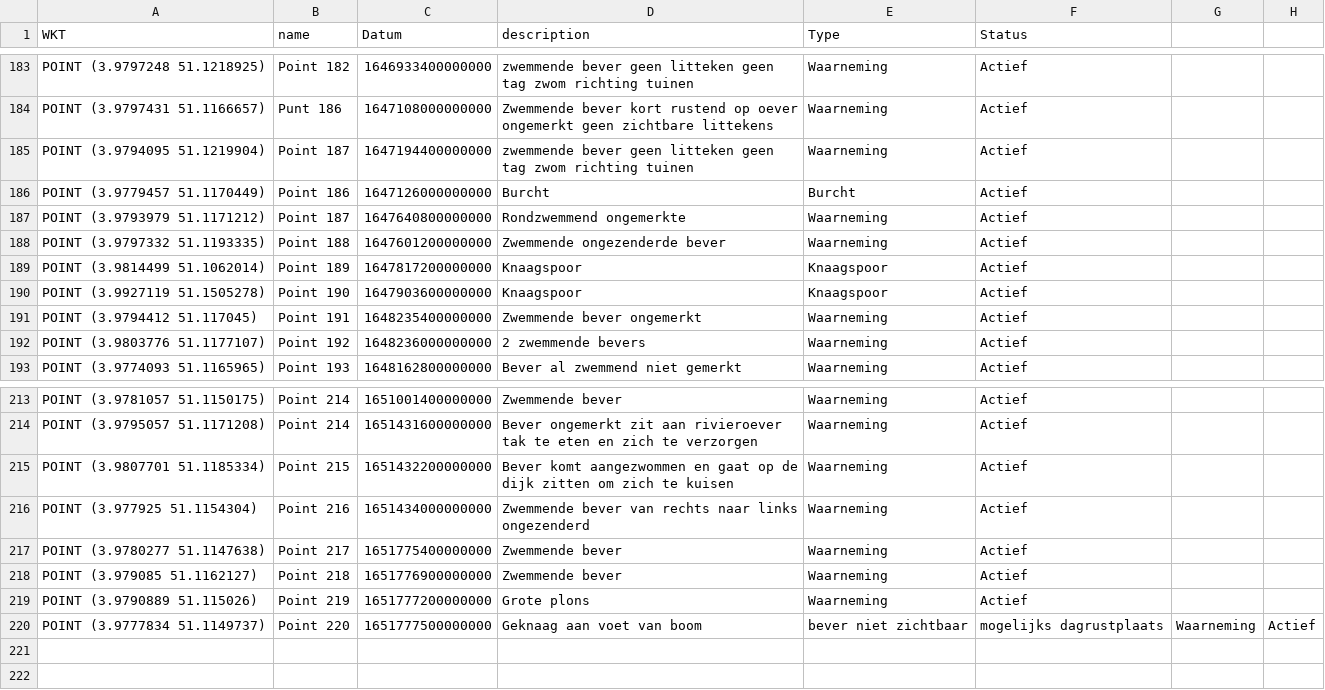
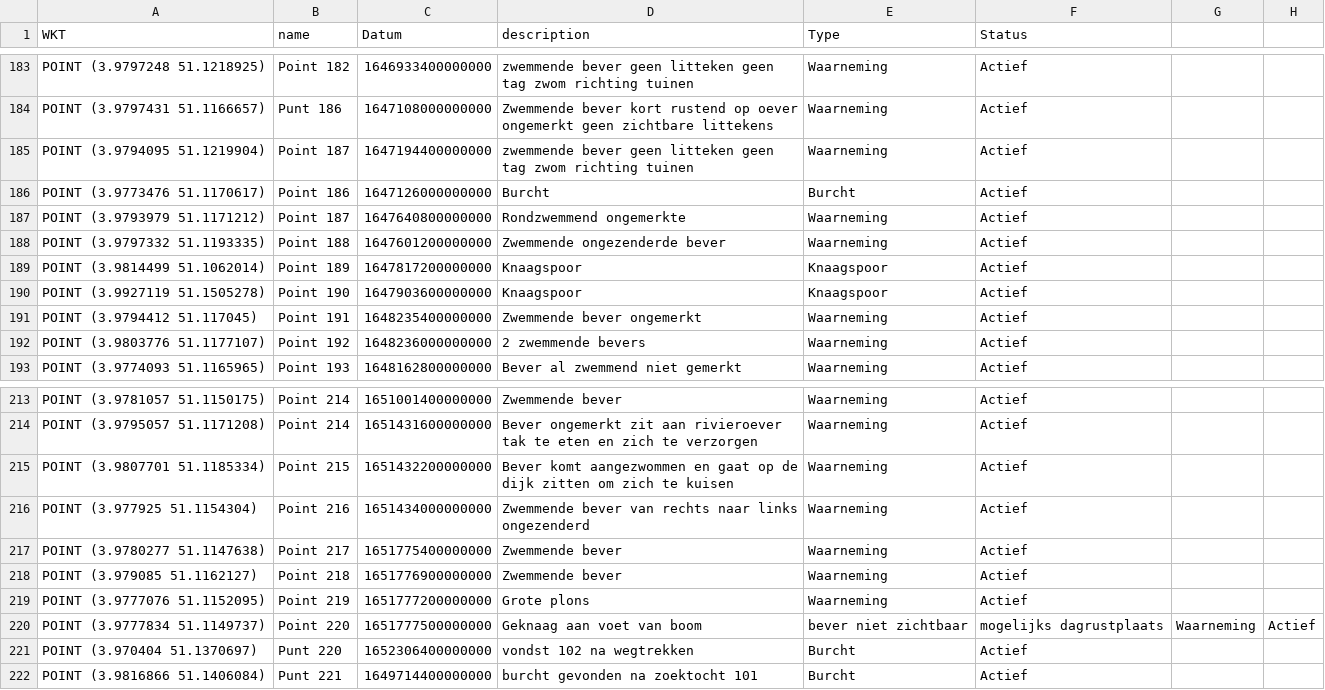
Before and after one commit to Fhuysent/Bever_gedragstudie, a CSV file: Lokeren/Input/MyMaps/Sporen.csv, drawn as a sheet; only a part is shown, gaps mark what is left out; the diff names each change by its address in the sheet, - before the commit and + after, or states it on an @@ line.

```diff
--- a/Lokeren/Input/MyMaps/Sporen.csv
+++ b/Lokeren/Input/MyMaps/Sporen.csv
-A186 (WKT): POINT (3.9779457 51.1170449)
+A186 (WKT): POINT (3.9773476 51.1170617)
-A219 (WKT): POINT (3.9790889 51.115026)
+A219 (WKT): POINT (3.9777076 51.1152095)
+row 221: POINT (3.970404 51.1370697) | Punt 220 | 1652306400000000 | vondst 102 na wegtrekken | Burcht | Actief
+row 222: POINT (3.9816866 51.1406084) | Punt 221 | 1649714400000000 | burcht gevonden na zoektocht 101 | Burcht | Actief
```
Also changed, not shown: Lokeren/Input/MyMaps/Cameras.csv, Lokeren/Input/Telemetrie/Telemetrie.csv, 4 other files.
